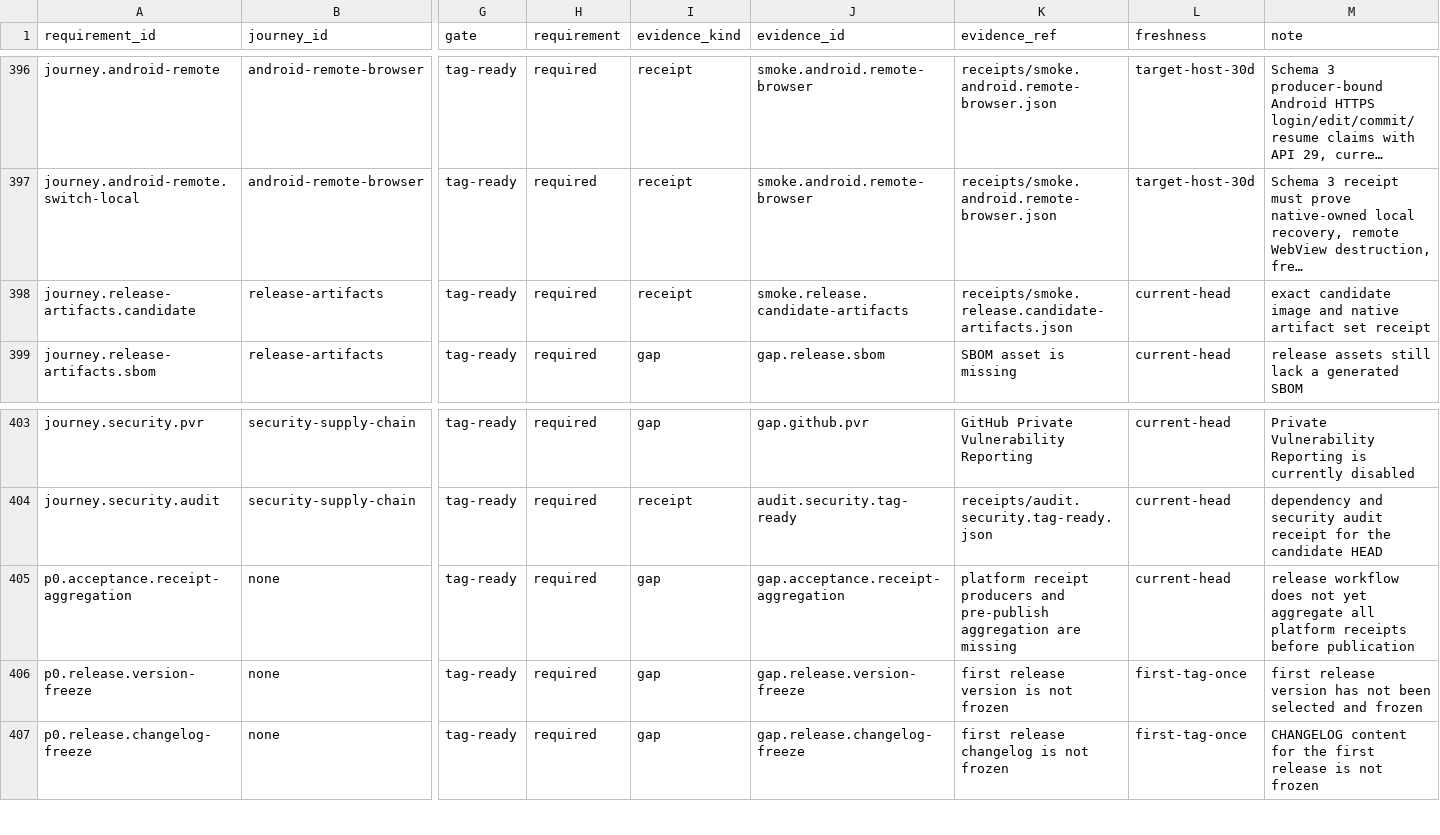
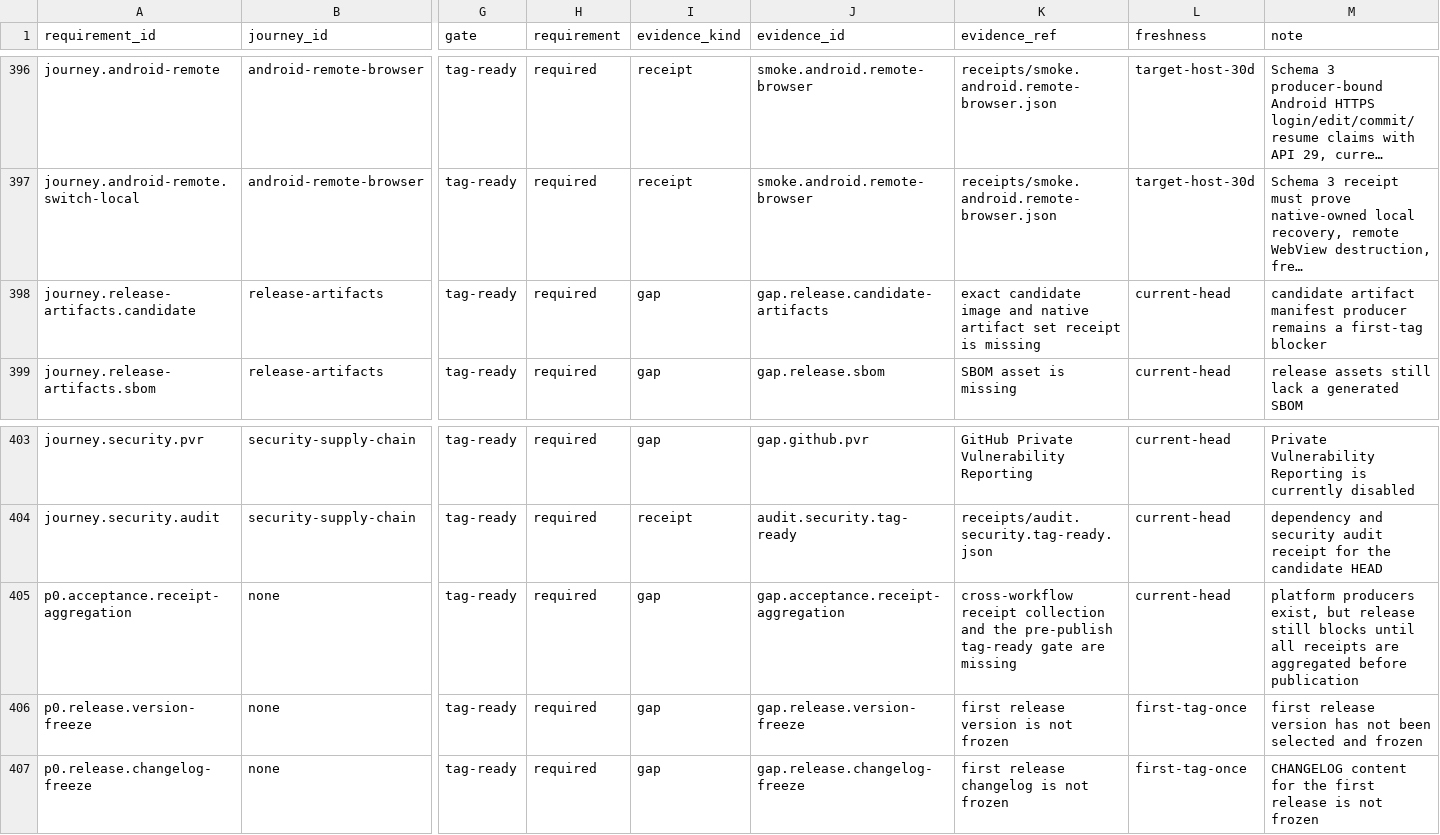
Before and after one commit to Develata/Deve-Notebook, a TSV file: docs/registry/acceptance-matrix.tsv, drawn as a sheet; only a part is shown, gaps mark what is left out; long unchanged cells end in …; the diff names each change by its address in the sheet, - before the commit and + after, or states it on an @@ line.

Commit message:
test(acceptance): execute producer-bound evidence

```diff
--- a/docs/registry/acceptance-matrix.tsv
+++ b/docs/registry/acceptance-matrix.tsv
-I398 (evidence_kind): receipt
+I398 (evidence_kind): gap
-J398 (evidence_id): smoke.release.candidate-artifacts
+J398 (evidence_id): gap.release.candidate-artifacts
-K398 (evidence_ref): receipts/smoke.release.candidate-artifacts.json
+K398 (evidence_ref): exact candidate image and native artifact set receipt is missing
-M398 (note): exact candidate image and native artifact set receipt
+M398 (note): candidate artifact manifest producer remains a first-tag blocker
-K405 (evidence_ref): platform receipt producers and pre-publish aggregation are missing
+K405 (evidence_ref): cross-workflow receipt collection and the pre-publish tag-ready gate are missing
-M405 (note): release workflow does not yet aggregate all platform receipts before publication
+M405 (note): platform producers exist, but release still blocks until all receipts are aggregated before publication
```
Also changed, not shown: 42 other files.
